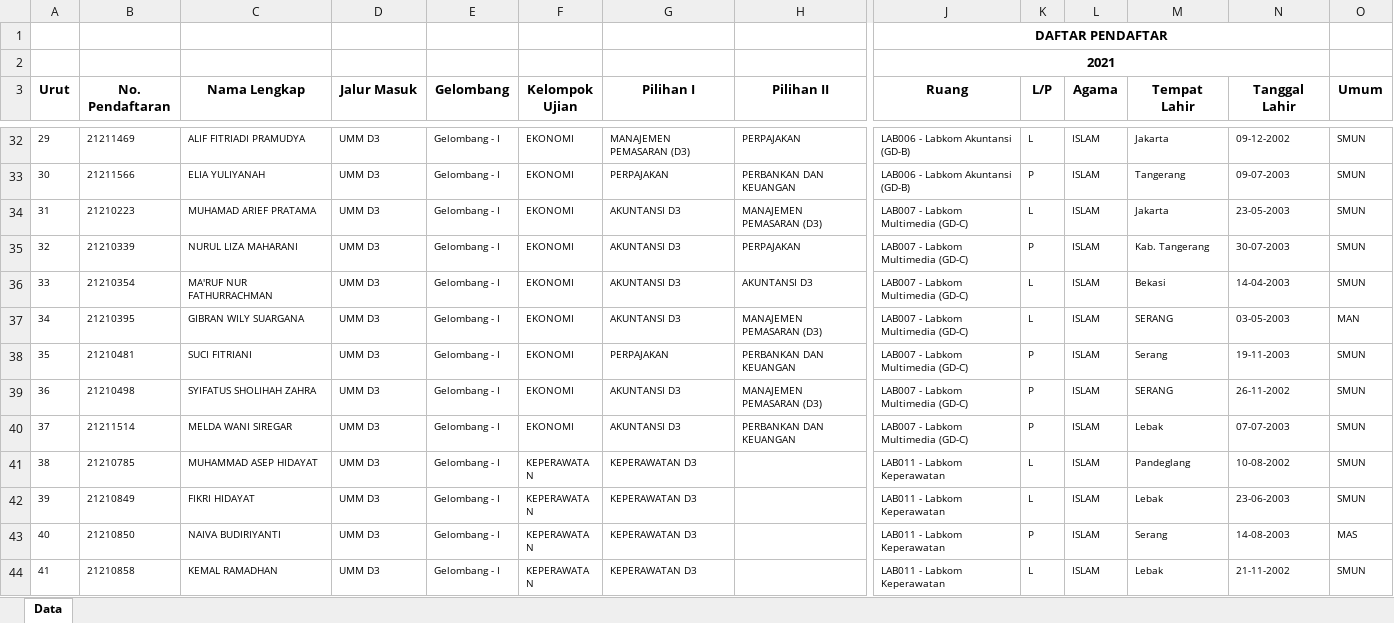
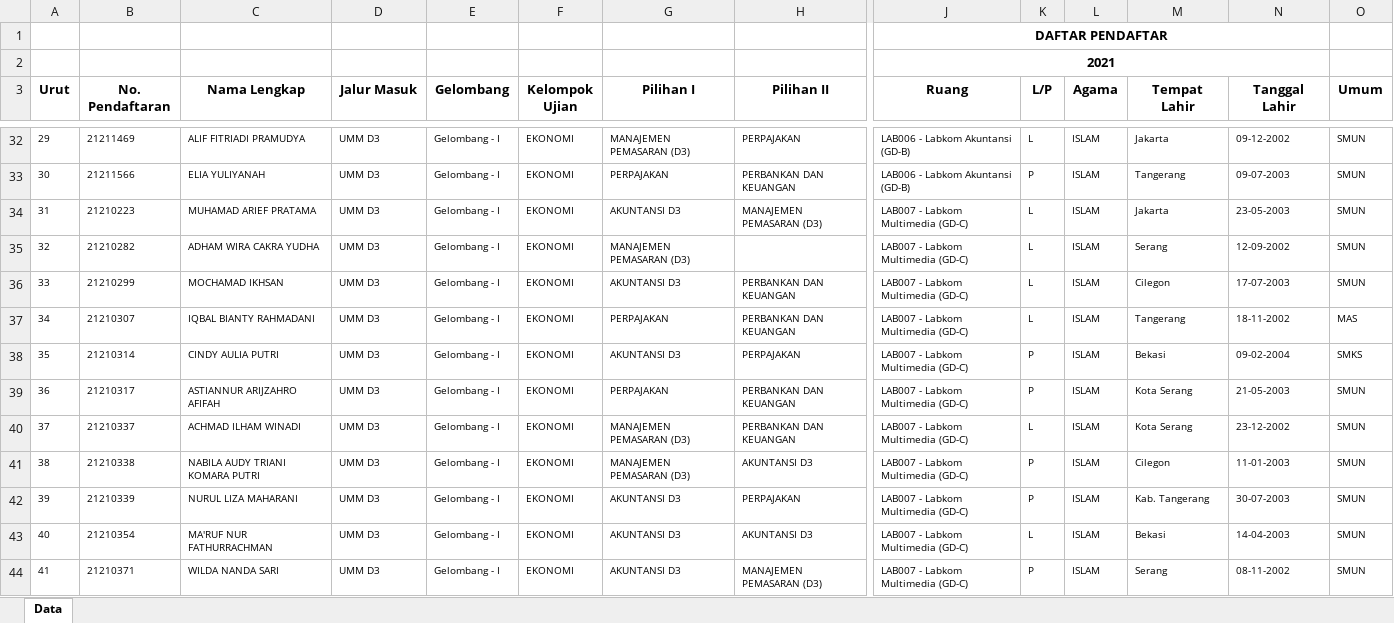
Before and after one commit to tirtareg/21umm, an Excel workbook: docs/umm.xlsx, sheet Data, drawn as a sheet; only a part is shown, gaps mark what is left out; the shorter side is filled out with more unchanged rows; values as stored, in another font and other column widths than the file's, no borders; addresses are those after the commit; rows hold the shown columns only; the diff covers the shown part only; the diff names each change by its address in the sheet, - before the commit and + after, or states it on an @@ line.

```diff
--- a/docs/umm.xlsx (sheet Data)
+++ b/docs/umm.xlsx (sheet Data)
+row 35: 32 | 21210282 | ADHAM WIRA CAKRA YUDHA | UMM D3 | Gelombang - I | EKONOMI | MANAJEMEN PEMASARAN (D3) |  | LAB007 - Labkom Multimedia (GD-C) | L | ISLAM | Serang | 12-09-2002 | SMUN
+row 36: 33 | 21210299 | MOCHAMAD IKHSAN | UMM D3 | Gelombang - I | EKONOMI | AKUNTANSI D3 | PERBANKAN DAN KEUANGAN | LAB007 - Labkom Multimedia (GD-C) | L | ISLAM | Cilegon | 17-07-2003 | SMUN
+row 37: 34 | 21210307 | IQBAL BIANTY RAHMADANI | UMM D3 | Gelombang - I | EKONOMI | PERPAJAKAN | PERBANKAN DAN KEUANGAN | LAB007 - Labkom Multimedia (GD-C) | L | ISLAM | Tangerang | 18-11-2002 | MAS
+row 38: 35 | 21210314 | CINDY AULIA PUTRI | UMM D3 | Gelombang - I | EKONOMI | AKUNTANSI D3 | PERPAJAKAN | LAB007 - Labkom Multimedia (GD-C) | P | ISLAM | Bekasi | 09-02-2004 | SMKS
+row 39: 36 | 21210317 | ASTIANNUR ARIJZAHRO AFIFAH | UMM D3 | Gelombang - I | EKONOMI | PERPAJAKAN | PERBANKAN DAN KEUANGAN | LAB007 - Labkom Multimedia (GD-C) | P | ISLAM | Kota Serang | 21-05-2003 | SMUN
+row 40: 37 | 21210337 | ACHMAD ILHAM WINADI | UMM D3 | Gelombang - I | EKONOMI | MANAJEMEN PEMASARAN (D3) | PERBANKAN DAN KEUANGAN | LAB007 - Labkom Multimedia (GD-C) | L | ISLAM | Kota Serang | 23-12-2002 | SMUN
+row 41: 38 | 21210338 | NABILA AUDY TRIANI KOMARA PUTRI | UMM D3 | Gelombang - I | EKONOMI | MANAJEMEN PEMASARAN (D3) | AKUNTANSI D3 | LAB007 - Labkom Multimedia (GD-C) | P | ISLAM | Cilegon | 11-01-2003 | SMUN
@@ column A (Urut) renumbered between rows 42 and 119 @@
+row 44: 41 | 21210371 | WILDA NANDA SARI | UMM D3 | Gelombang - I | EKONOMI | AKUNTANSI D3 | MANAJEMEN PEMASARAN (D3) | LAB007 - Labkom Multimedia (GD-C) | P | ISLAM | Serang | 08-11-2002 | SMUN
```
Also changed, not shown: 18 added rows elsewhere in this sheet, docs/jaj.xlsx, jaj.xlsx, 3 other files.
